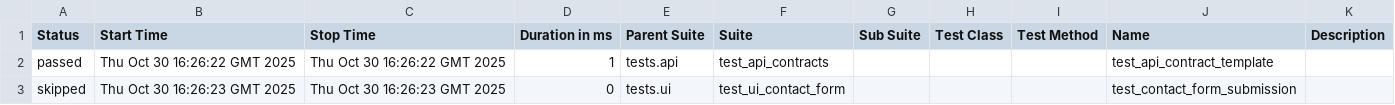
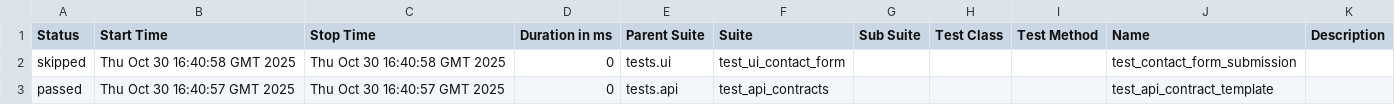
Before and after one commit to qademoslayer/qa-automation-cloud-demo, a CSV file: data/suites.csv, drawn as a sheet.

```diff
--- a/data/suites.csv
+++ b/data/suites.csv
@@ -1,3 +1,3 @@
 "Status","Start Time","Stop Time","Duration in ms","Parent Suite","Suite","Sub Suite","Test Class","Test Method","Name","Description"
-"passed","Thu Oct 30 16:26:22 GMT 2025","Thu Oct 30 16:26:22 GMT 2025","1","tests.api","test_api_contracts","","","","test_api_contract_template",""
-"skipped","Thu Oct 30 16:26:23 GMT 2025","Thu Oct 30 16:26:23 GMT 2025","0","tests.ui","test_ui_contact_form","","","","test_contact_form_submission",""
+"skipped","Thu Oct 30 16:40:58 GMT 2025","Thu Oct 30 16:40:58 GMT 2025","0","tests.ui","test_ui_contact_form","","","","test_contact_form_submission",""
+"passed","Thu Oct 30 16:40:57 GMT 2025","Thu Oct 30 16:40:57 GMT 2025","0","tests.api","test_api_contracts","","","","test_api_contract_template",""
```
Also changed, not shown: 25 other files.
